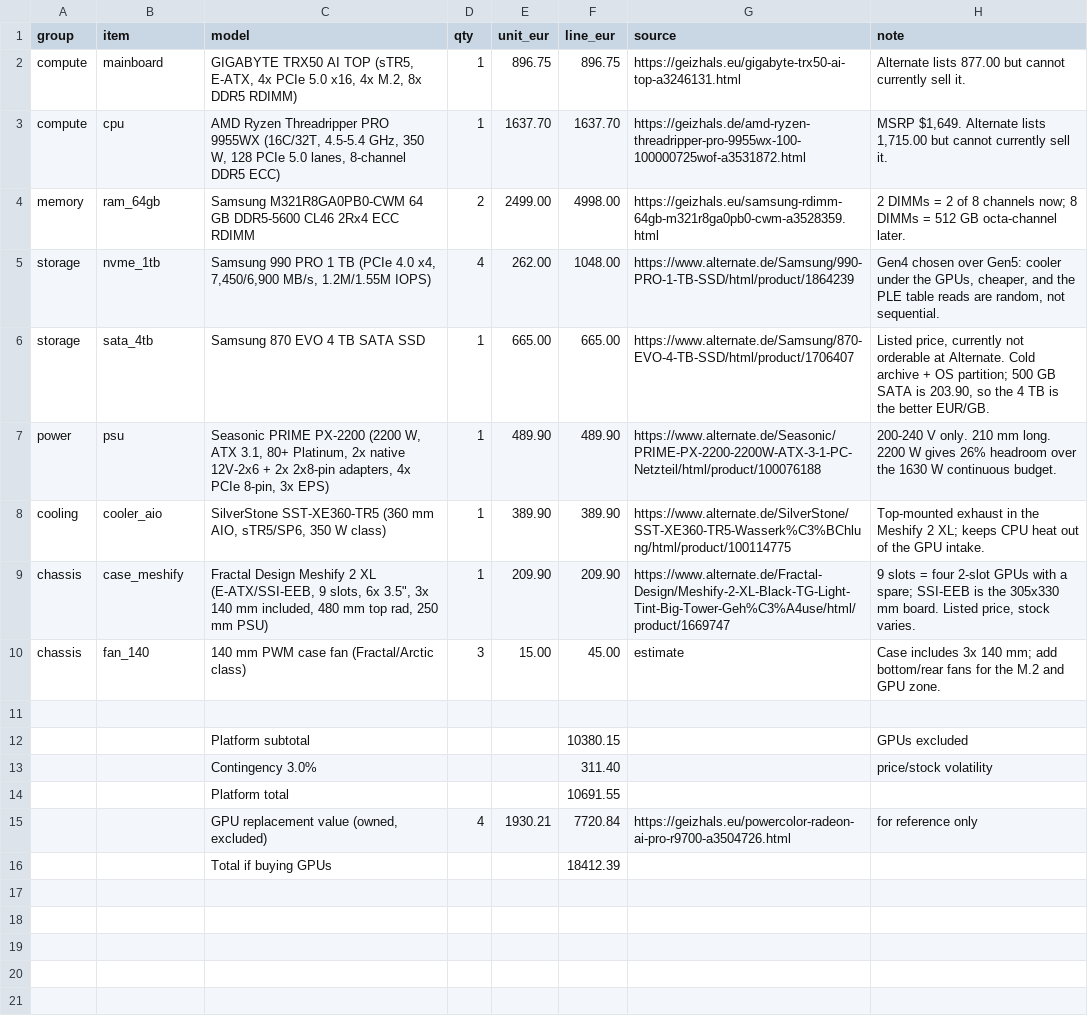
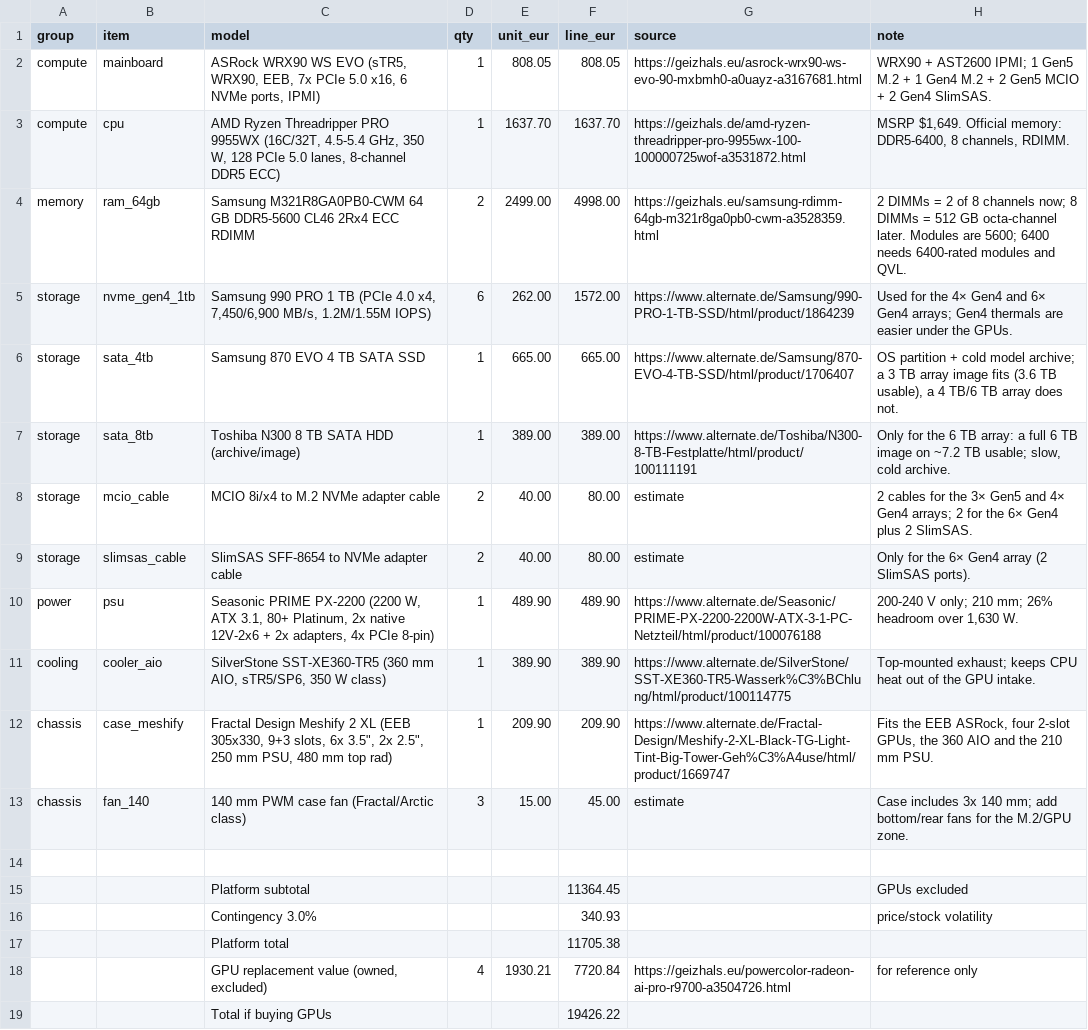
Before and after one commit to ggrabarz/r9700-quad, a CSV file: bom/option-b.csv, drawn as a sheet.

Commit message:
Rebuild BOM options on the ASRock WRX90 + Gen5 storage
- new base: ASRock WRX90 WS EVO (EUR 808.05), 9955WX, 2x64 GB
- Option A Balanced: 3x 1 TB 9100 PRO Gen5 RAID0 (3 TB, all-Gen5,
  EUR 792), 2x MCIO cables, 4 TB SATA image -> EUR 10,418.91
- Option B Capacity: 6x 1 TB 990 PRO Gen4 RAID0 (6 TB), 4 adapters,
  8 TB HDD image -> EUR 11,705.38
- Option C Value: 4x 1 TB 990 PRO Gen4 RAID0 (4 TB) -> EUR 10,682.59
- Gen5 9100 PRO is EUR 264 vs EUR 262 for the Gen4 990 PRO, so 3x Gen5
  is the same price as 3x Gen4 and faster; the 3 TB array fits the
  4 TB SATA image, the 4/6 TB arrays do not
- README/report/calc/CSV/validation rebuilt; old TRX50 BOM superseded

```diff
--- a/bom/option-b.csv
+++ b/bom/option-b.csv
@@ -1,16 +1,19 @@
 group,item,model,qty,unit_eur,line_eur,source,note
-compute,mainboard,"GIGABYTE TRX50 AI TOP (sTR5, E-ATX, 4x PCIe 5.0 x16, 4x M.2, 8x DDR5 RDIMM)",1,896.75,896.75,https://geizhals.eu/gigabyte-trx50-ai-top-a3246131.html,Alternate lists 877.00 but cannot currently sell it.
-compute,cpu,"AMD Ryzen Threadripper PRO 9955WX (16C/32T, 4.5-5.4 GHz, 350 W, 128 PCIe 5.0 lanes, 8-channel DDR5 ECC)",1,1637.70,1637.70,https://geizhals.de/amd-ryzen-threadripper-pro-9955wx-100-100000725wof-a3531872.html,"MSRP $1,649. Alternate lists 1,715.00 but cannot currently sell it."
-memory,ram_64gb,Samsung M321R8GA0PB0-CWM 64 GB DDR5-5600 CL46 2Rx4 ECC RDIMM,2,2499.00,4998.00,https://geizhals.eu/samsung-rdimm-64gb-m321r8ga0pb0-cwm-a3528359.html,2 DIMMs = 2 of 8 channels now; 8 DIMMs = 512 GB octa-channel later.
-storage,nvme_1tb,"Samsung 990 PRO 1 TB (PCIe 4.0 x4, 7,450/6,900 MB/s, 1.2M/1.55M IOPS)",4,262.00,1048.00,https://www.alternate.de/Samsung/990-PRO-1-TB-SSD/html/product/1864239,"Gen4 chosen over Gen5: cooler under the GPUs, cheaper, and the PLE table reads are random, not sequential."
-storage,sata_4tb,Samsung 870 EVO 4 TB SATA SSD,1,665.00,665.00,https://www.alternate.de/Samsung/870-EVO-4-TB-SSD/html/product/1706407,"Listed price, currently not orderable at Alternate. Cold archive + OS partition; 500 GB SATA is 203.90, so the 4 TB is the better EUR/GB."
-power,psu,"Seasonic PRIME PX-2200 (2200 W, ATX 3.1, 80+ Platinum, 2x native 12V-2x6 + 2x 2x8-pin adapters, 4x PCIe 8-pin, 3x EPS)",1,489.90,489.90,https://www.alternate.de/Seasonic/PRIME-PX-2200-2200W-ATX-3-1-PC-Netzteil/html/product/100076188,200-240 V only. 210 mm long. 2200 W gives 26% headroom over the 1630 W continuous budget.
-cooling,cooler_aio,"SilverStone SST-XE360-TR5 (360 mm AIO, sTR5/SP6, 350 W class)",1,389.90,389.90,https://www.alternate.de/SilverStone/SST-XE360-TR5-Wasserk%C3%BChlung/html/product/100114775,Top-mounted exhaust in the Meshify 2 XL; keeps CPU heat out of the GPU intake.
-chassis,case_meshify,"Fractal Design Meshify 2 XL (E-ATX/SSI-EEB, 9 slots, 6x 3.5"", 3x 140 mm included, 480 mm top rad, 250 mm PSU)",1,209.90,209.90,https://www.alternate.de/Fractal-Design/Meshify-2-XL-Black-TG-Light-Tint-Big-Tower-Geh%C3%A4use/html/product/1669747,"9 slots = four 2-slot GPUs with a spare; SSI-EEB is the 305x330 mm board. Listed price, stock varies."
-chassis,fan_140,140 mm PWM case fan (Fractal/Arctic class),3,15.00,45.00,estimate,Case includes 3x 140 mm; add bottom/rear fans for the M.2 and GPU zone.
+compute,mainboard,"ASRock WRX90 WS EVO (sTR5, WRX90, EEB, 7x PCIe 5.0 x16, 6 NVMe ports, IPMI)",1,808.05,808.05,https://geizhals.eu/asrock-wrx90-ws-evo-90-mxbmh0-a0uayz-a3167681.html,WRX90 + AST2600 IPMI; 1 Gen5 M.2 + 1 Gen4 M.2 + 2 Gen5 MCIO + 2 Gen4 SlimSAS.
+compute,cpu,"AMD Ryzen Threadripper PRO 9955WX (16C/32T, 4.5-5.4 GHz, 350 W, 128 PCIe 5.0 lanes, 8-channel DDR5 ECC)",1,1637.70,1637.70,https://geizhals.de/amd-ryzen-threadripper-pro-9955wx-100-100000725wof-a3531872.html,"MSRP $1,649. Official memory: DDR5-6400, 8 channels, RDIMM."
+memory,ram_64gb,Samsung M321R8GA0PB0-CWM 64 GB DDR5-5600 CL46 2Rx4 ECC RDIMM,2,2499.00,4998.00,https://geizhals.eu/samsung-rdimm-64gb-m321r8ga0pb0-cwm-a3528359.html,2 DIMMs = 2 of 8 channels now; 8 DIMMs = 512 GB octa-channel later. Modules are 5600; 6400 needs 6400-rated modules and QVL.
+storage,nvme_gen4_1tb,"Samsung 990 PRO 1 TB (PCIe 4.0 x4, 7,450/6,900 MB/s, 1.2M/1.55M IOPS)",6,262.00,1572.00,https://www.alternate.de/Samsung/990-PRO-1-TB-SSD/html/product/1864239,Used for the 4× Gen4 and 6× Gen4 arrays; Gen4 thermals are easier under the GPUs.
+storage,sata_4tb,Samsung 870 EVO 4 TB SATA SSD,1,665.00,665.00,https://www.alternate.de/Samsung/870-EVO-4-TB-SSD/html/product/1706407,"OS partition + cold model archive; a 3 TB array image fits (3.6 TB usable), a 4 TB/6 TB array does not."
+storage,sata_8tb,Toshiba N300 8 TB SATA HDD (archive/image),1,389.00,389.00,https://www.alternate.de/Toshiba/N300-8-TB-Festplatte/html/product/100111191,"Only for the 6 TB array: a full 6 TB image on ~7.2 TB usable; slow, cold archive."
+storage,mcio_cable,MCIO 8i/x4 to M.2 NVMe adapter cable,2,40.00,80.00,estimate,2 cables for the 3× Gen5 and 4× Gen4 arrays; 2 for the 6× Gen4 plus 2 SlimSAS.
+storage,slimsas_cable,SlimSAS SFF-8654 to NVMe adapter cable,2,40.00,80.00,estimate,Only for the 6× Gen4 array (2 SlimSAS ports).
+power,psu,"Seasonic PRIME PX-2200 (2200 W, ATX 3.1, 80+ Platinum, 2x native 12V-2x6 + 2x adapters, 4x PCIe 8-pin)",1,489.90,489.90,https://www.alternate.de/Seasonic/PRIME-PX-2200-2200W-ATX-3-1-PC-Netzteil/html/product/100076188,"200-240 V only; 210 mm; 26% headroom over 1,630 W."
+cooling,cooler_aio,"SilverStone SST-XE360-TR5 (360 mm AIO, sTR5/SP6, 350 W class)",1,389.90,389.90,https://www.alternate.de/SilverStone/SST-XE360-TR5-Wasserk%C3%BChlung/html/product/100114775,Top-mounted exhaust; keeps CPU heat out of the GPU intake.
+chassis,case_meshify,"Fractal Design Meshify 2 XL (EEB 305x330, 9+3 slots, 6x 3.5"", 2x 2.5"", 250 mm PSU, 480 mm top rad)",1,209.90,209.90,https://www.alternate.de/Fractal-Design/Meshify-2-XL-Black-TG-Light-Tint-Big-Tower-Geh%C3%A4use/html/product/1669747,"Fits the EEB ASRock, four 2-slot GPUs, the 360 AIO and the 210 mm PSU."
+chassis,fan_140,140 mm PWM case fan (Fractal/Arctic class),3,15.00,45.00,estimate,Case includes 3x 140 mm; add bottom/rear fans for the M.2/GPU zone.
 
-,,Platform subtotal,,,10380.15,,GPUs excluded
-,,Contingency 3.0%,,,311.40,,price/stock volatility
-,,Platform total,,,10691.55,,
+,,Platform subtotal,,,11364.45,,GPUs excluded
+,,Contingency 3.0%,,,340.93,,price/stock volatility
+,,Platform total,,,11705.38,,
 ,,"GPU replacement value (owned, excluded)",4,1930.21,7720.84,https://geizhals.eu/powercolor-radeon-ai-pro-r9700-a3504726.html,for reference only
-,,Total if buying GPUs,,,18412.39,,
+,,Total if buying GPUs,,,19426.22,,
```
Also changed, not shown: bom/option-a.csv, bom/option-c.csv, 9 other files.
